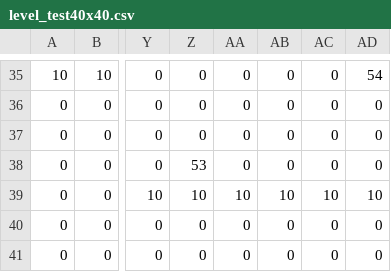
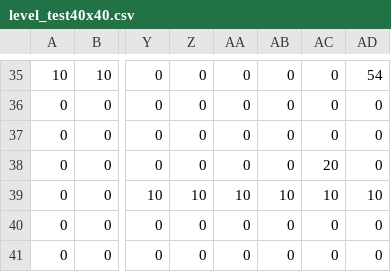
Before and after one commit to XGanQAQ/pygame-game-design, a CSV file: level/level_test40x40.csv, drawn as a sheet; only a part is shown, gaps mark what is left out; the diff names each change by its address in the sheet, - before the commit and + after, or states it on an @@ line.

```diff
--- a/level/level_test40x40.csv
+++ b/level/level_test40x40.csv
-Z38: 53
+Z38: 0
-AC38: 0
+AC38: 20
```
Also changed, not shown: 9 other files.
